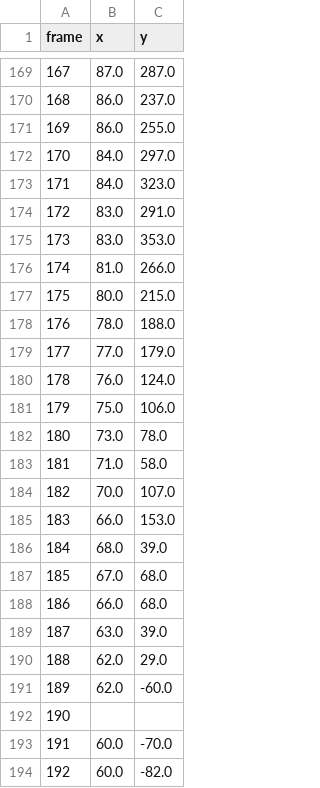
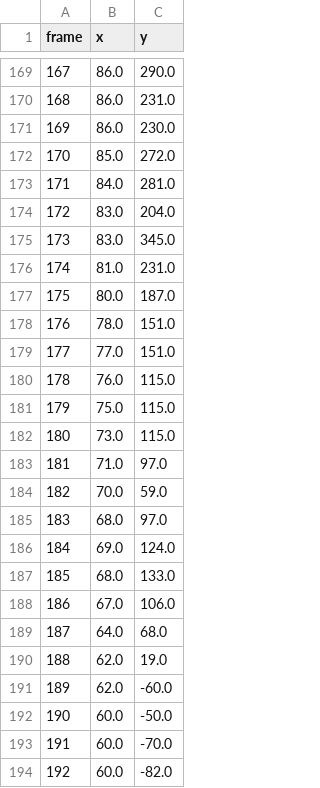
Before and after one commit to CorraPiano/bowling-analysis, a CSV file: data/auxiliary_data/reconstructed_positions/Transformed_positions_raw_2.csv, drawn as a sheet; only a part is shown, gaps mark what is left out; the diff covers the shown part only.

```diff
--- a/data/auxiliary_data/reconstructed_positions/Transformed_positions_raw_2.csv
+++ b/data/auxiliary_data/reconstructed_positions/Transformed_positions_raw_2.csv
@@ -169,25 +169,25 @@ frame,x,y
-167,87.0,287.0
-168,86.0,237.0
-169,86.0,255.0
-170,84.0,297.0
-171,84.0,323.0
-172,83.0,291.0
-173,83.0,353.0
-174,81.0,266.0
-175,80.0,215.0
-176,78.0,188.0
-177,77.0,179.0
-178,76.0,124.0
-179,75.0,106.0
-180,73.0,78.0
-181,71.0,58.0
-182,70.0,107.0
-183,66.0,153.0
-184,68.0,39.0
-185,67.0,68.0
-186,66.0,68.0
-187,63.0,39.0
-188,62.0,29.0
+167,86.0,290.0
+168,86.0,231.0
+169,86.0,230.0
+170,85.0,272.0
+171,84.0,281.0
+172,83.0,204.0
+173,83.0,345.0
+174,81.0,231.0
+175,80.0,187.0
+176,78.0,151.0
+177,77.0,151.0
+178,76.0,115.0
+179,75.0,115.0
+180,73.0,115.0
+181,71.0,97.0
+182,70.0,59.0
+183,68.0,97.0
+184,69.0,124.0
+185,68.0,133.0
+186,67.0,106.0
+187,64.0,68.0
+188,62.0,19.0
 189,62.0,-60.0
-190,,
+190,60.0,-50.0
 191,60.0,-70.0
```
Also changed, not shown: 121 edited cells elsewhere in this file, data/auxiliary_data/reconstructed_positions/Transformed_positions_deformed_2.csv, data/auxiliary_data/reconstructed_positions/Transformed_positions_deformed_3.csv, 49 other files.
